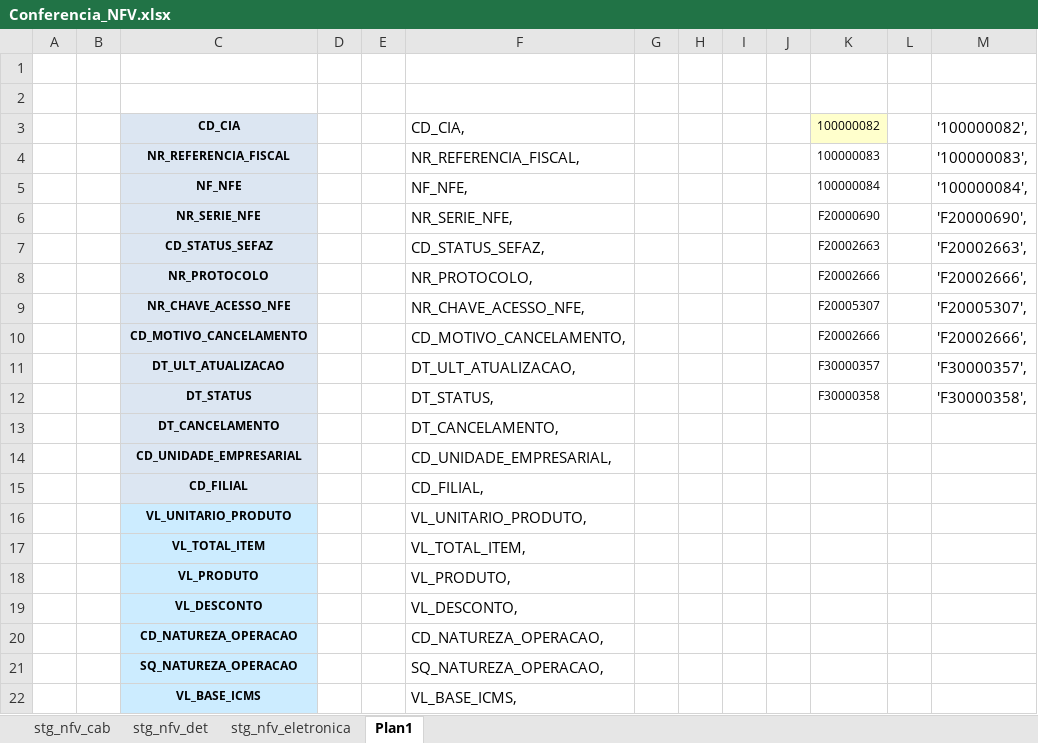
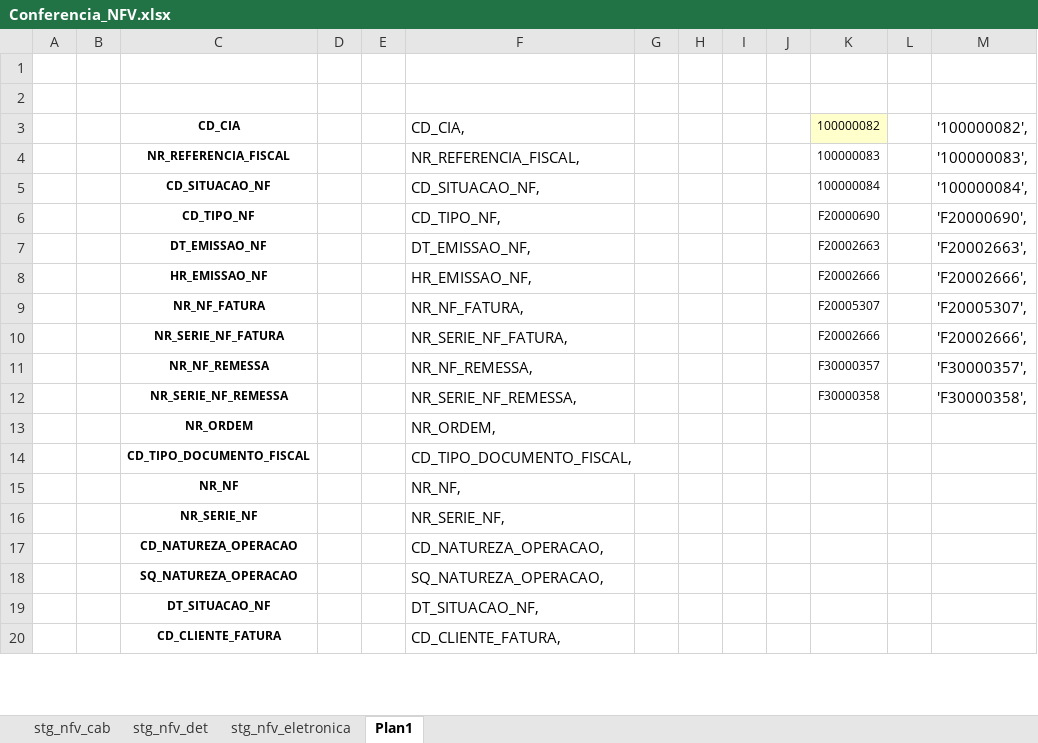
Before and after one commit to patricknaka/Nova, an Excel workbook: Documentação/Planilhas/Conferencia_NFV.xlsx, sheet Plan1, drawn as a sheet; only a part is shown; values as stored, in another font and other column widths than the file's, no borders; removed rows and columns are numbered as before the commit, all else as after; the diff covers the shown part only; the diff names each change by its address in the sheet, - before the commit and + after, or states it on an @@ line.

```diff
--- a/Documentação/Planilhas/Conferencia_NFV.xlsx (sheet Plan1)
+++ b/Documentação/Planilhas/Conferencia_NFV.xlsx (sheet Plan1)
-C3:C12 fill: #DCE6F2
+C3:C12 fill: none
-C5 (CD_CIA): NF_NFE
+C5 (CD_CIA): CD_SITUACAO_NF
-F5 (CD_CIA,): NF_NFE,
+F5 (CD_CIA,): CD_SITUACAO_NF,
-C6 (CD_CIA): NR_SERIE_NFE
+C6 (CD_CIA): CD_TIPO_NF
-F6 (CD_CIA,): NR_SERIE_NFE,
+F6 (CD_CIA,): CD_TIPO_NF,
-C7 (CD_CIA): CD_STATUS_SEFAZ
+C7 (CD_CIA): DT_EMISSAO_NF
-F7 (CD_CIA,): CD_STATUS_SEFAZ,
+F7 (CD_CIA,): DT_EMISSAO_NF,
-C8 (CD_CIA): NR_PROTOCOLO
+C8 (CD_CIA): HR_EMISSAO_NF
-F8 (CD_CIA,): NR_PROTOCOLO,
+F8 (CD_CIA,): HR_EMISSAO_NF,
-C9 (CD_CIA): NR_CHAVE_ACESSO_NFE
+C9 (CD_CIA): NR_NF_FATURA
-F9 (CD_CIA,): NR_CHAVE_ACESSO_NFE,
+F9 (CD_CIA,): NR_NF_FATURA,
-C10 (CD_CIA): CD_MOTIVO_CANCELAMENTO
+C10 (CD_CIA): NR_SERIE_NF_FATURA
-F10 (CD_CIA,): CD_MOTIVO_CANCELAMENTO,
+F10 (CD_CIA,): NR_SERIE_NF_FATURA,
-C11 (CD_CIA): DT_ULT_ATUALIZACAO
+C11 (CD_CIA): NR_NF_REMESSA
-F11 (CD_CIA,): DT_ULT_ATUALIZACAO,
+F11 (CD_CIA,): NR_NF_REMESSA,
-C12 (CD_CIA): DT_STATUS
+C12 (CD_CIA): NR_SERIE_NF_REMESSA
-F12 (CD_CIA,): DT_STATUS,
+F12 (CD_CIA,): NR_SERIE_NF_REMESSA,
-row 13:  |  | DT_CANCELAMENTO |  |  | DT_CANCELAMENTO,
-row 14:  |  | CD_UNIDADE_EMPRESARIAL |  |  | CD_UNIDADE_EMPRESARIAL,
-row 15:  |  | CD_FILIAL |  |  | CD_FILIAL,
-row 16:  |  | VL_UNITARIO_PRODUTO |  |  | VL_UNITARIO_PRODUTO,
-row 17:  |  | VL_TOTAL_ITEM |  |  | VL_TOTAL_ITEM,
@@ row 18 moved to row 23: VL_PRODUTO @@
@@ row 19 moved to row 41: VL_DESCONTO @@
+row 13:  |  | NR_ORDEM |  |  | NR_ORDEM,
+row 14:  |  | CD_TIPO_DOCUMENTO_FISCAL |  |  | CD_TIPO_DOCUMENTO_FISCAL,
+row 15:  |  | NR_NF |  |  | NR_NF,
+row 16:  |  | NR_SERIE_NF |  |  | NR_SERIE_NF,
-C17:C18 fill: #CCECFF
+C17:C18 fill: none
-row 22:  |  | VL_BASE_ICMS |  |  | VL_BASE_ICMS,
+row 19:  |  | DT_SITUACAO_NF |  |  | DT_SITUACAO_NF,
+row 20:  |  | CD_CLIENTE_FATURA |  |  | CD_CLIENTE_FATURA,
```
Also changed, not shown: 13 added rows, 13 removed rows, 8 moved rows and cell formats elsewhere in this sheet, sheet stg_nfv_cab, formulas that keep their value, Documentação/Planilhas/Conferencia_GAR.xlsx, Documentação/Planilhas/Layouts/Relacionamentos.xlsx, 3 other files.
